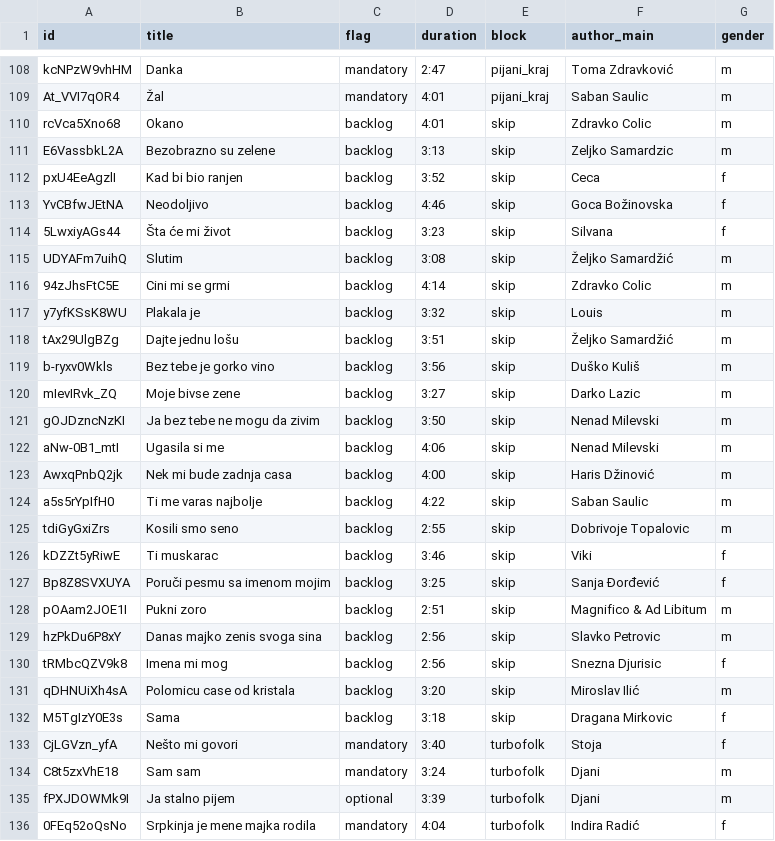
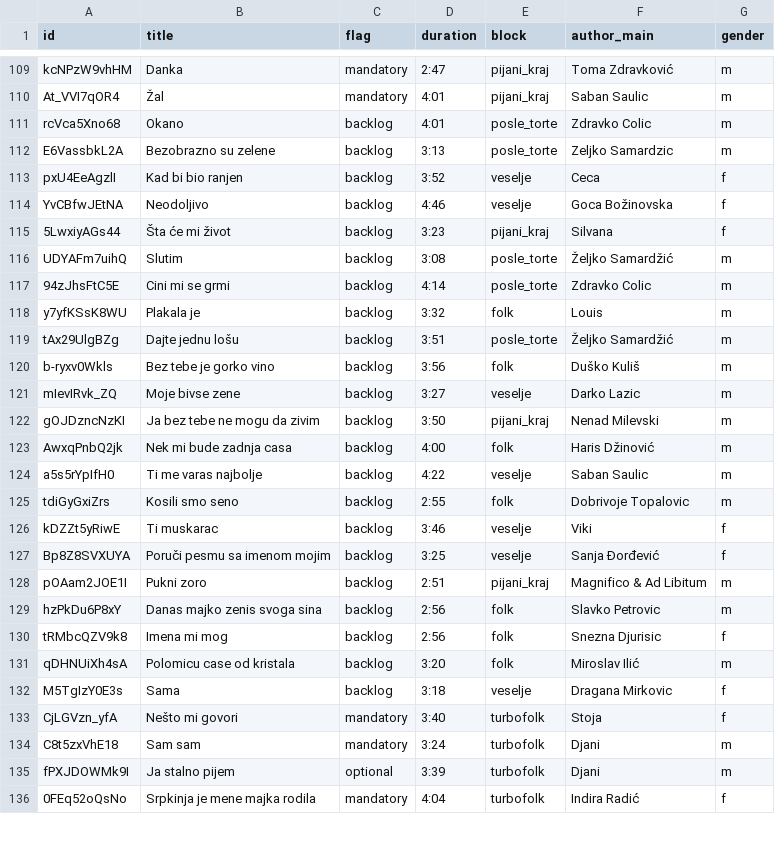
Before and after one commit to ToshKae/nesvil-raspored-pesama, a CSV file: playlist.csv, drawn as a sheet; only a part is shown, gaps mark what is left out; the diff covers the shown part only.

```diff
--- a/playlist.csv
+++ b/playlist.csv
@@ -109,25 +110,24 @@ kcNPzW9vhHM,Danka,mandatory,2:47,pijani_kraj,Toma Zdravković,m
 At_VVI7qOR4,Žal,mandatory,4:01,pijani_kraj,Saban Saulic,m
-rcVca5Xno68,Okano,backlog,4:01,skip,Zdravko Colic,m
-E6VassbkL2A,Bezobrazno su zelene,backlog,3:13,skip,Zeljko Samardzic,m
-pxU4EeAgzlI,Kad bi bio ranjen,backlog,3:52,skip,Ceca,f
-YvCBfwJEtNA,Neodoljivo,backlog,4:46,skip,Goca Božinovska,f
-5LwxiyAGs44,Šta će mi život,backlog,3:23,skip,Silvana,f
-UDYAFm7uihQ,Slutim,backlog,3:08,skip,Željko Samardžić,m
-94zJhsFtC5E,Cini mi se grmi,backlog,4:14,skip,Zdravko Colic,m
-y7yfKSsK8WU,Plakala je,backlog,3:32,skip,Louis,m
-tAx29UlgBZg,Dajte jednu lošu,backlog,3:51,skip,Željko Samardžić,m
-b-ryxv0Wkls,Bez tebe je gorko vino,backlog,3:56,skip,Duško Kuliš,m
-mIevIRvk_ZQ,Moje bivse zene,backlog,3:27,skip,Darko Lazic,m
-gOJDzncNzKI,Ja bez tebe ne mogu da zivim,backlog,3:50,skip,Nenad Milevski,m
-aNw-0B1_mtI,Ugasila si me,backlog,4:06,skip,Nenad Milevski,m
-AwxqPnbQ2jk,Nek mi bude zadnja casa,backlog,4:00,skip,Haris Džinović,m
-a5s5rYpIfH0,Ti me varas najbolje,backlog,4:22,skip,Saban Saulic,m
-tdiGyGxiZrs,Kosili smo seno,backlog,2:55,skip,Dobrivoje Topalovic,m
-kDZZt5yRiwE,Ti muskarac,backlog,3:46,skip,Viki,f
-Bp8Z8SVXUYA,Poruči pesmu sa imenom mojim,backlog,3:25,skip,Sanja Đorđević,f
-pOAam2JOE1I,Pukni zoro,backlog,2:51,skip,Magnifico & Ad Libitum,m
-hzPkDu6P8xY,Danas majko zenis svoga sina,backlog,2:56,skip,Slavko Petrovic,m
-tRMbcQZV9k8,Imena mi mog,backlog,2:56,skip,Snezna Djurisic,f
-qDHNUiXh4sA,Polomicu case od kristala,backlog,3:20,skip,Miroslav Ilić,m
-M5TgIzY0E3s,Sama,backlog,3:18,skip,Dragana Mirkovic,f
+rcVca5Xno68,Okano,backlog,4:01,posle_torte,Zdravko Colic,m
+E6VassbkL2A,Bezobrazno su zelene,backlog,3:13,posle_torte,Zeljko Samardzic,m
+pxU4EeAgzlI,Kad bi bio ranjen,backlog,3:52,veselje,Ceca,f
+YvCBfwJEtNA,Neodoljivo,backlog,4:46,veselje,Goca Božinovska,f
+5LwxiyAGs44,Šta će mi život,backlog,3:23,pijani_kraj,Silvana,f
+UDYAFm7uihQ,Slutim,backlog,3:08,posle_torte,Željko Samardžić,m
+94zJhsFtC5E,Cini mi se grmi,backlog,4:14,posle_torte,Zdravko Colic,m
+y7yfKSsK8WU,Plakala je,backlog,3:32,folk,Louis,m
+tAx29UlgBZg,Dajte jednu lošu,backlog,3:51,posle_torte,Željko Samardžić,m
+b-ryxv0Wkls,Bez tebe je gorko vino,backlog,3:56,folk,Duško Kuliš,m
+mIevIRvk_ZQ,Moje bivse zene,backlog,3:27,veselje,Darko Lazic,m
+gOJDzncNzKI,Ja bez tebe ne mogu da zivim,backlog,3:50,pijani_kraj,Nenad Milevski,m
+AwxqPnbQ2jk,Nek mi bude zadnja casa,backlog,4:00,folk,Haris Džinović,m
+a5s5rYpIfH0,Ti me varas najbolje,backlog,4:22,veselje,Saban Saulic,m
+tdiGyGxiZrs,Kosili smo seno,backlog,2:55,folk,Dobrivoje Topalovic,m
+kDZZt5yRiwE,Ti muskarac,backlog,3:46,veselje,Viki,f
+Bp8Z8SVXUYA,Poruči pesmu sa imenom mojim,backlog,3:25,veselje,Sanja Đorđević,f
+pOAam2JOE1I,Pukni zoro,backlog,2:51,pijani_kraj,Magnifico & Ad Libitum,m
+hzPkDu6P8xY,Danas majko zenis svoga sina,backlog,2:56,folk,Slavko Petrovic,m
+tRMbcQZV9k8,Imena mi mog,backlog,2:56,folk,Snezna Djurisic,f
+qDHNUiXh4sA,Polomicu case od kristala,backlog,3:20,folk,Miroslav Ilić,m
+M5TgIzY0E3s,Sama,backlog,3:18,veselje,Dragana Mirkovic,f
 CjLGVzn_yfA,Nešto mi govori,mandatory,3:40,turbofolk,Stoja,f
```
Also changed, not shown: 1 added row and 17 edited cells elsewhere in this file, blocks.csv, 1 other file.
